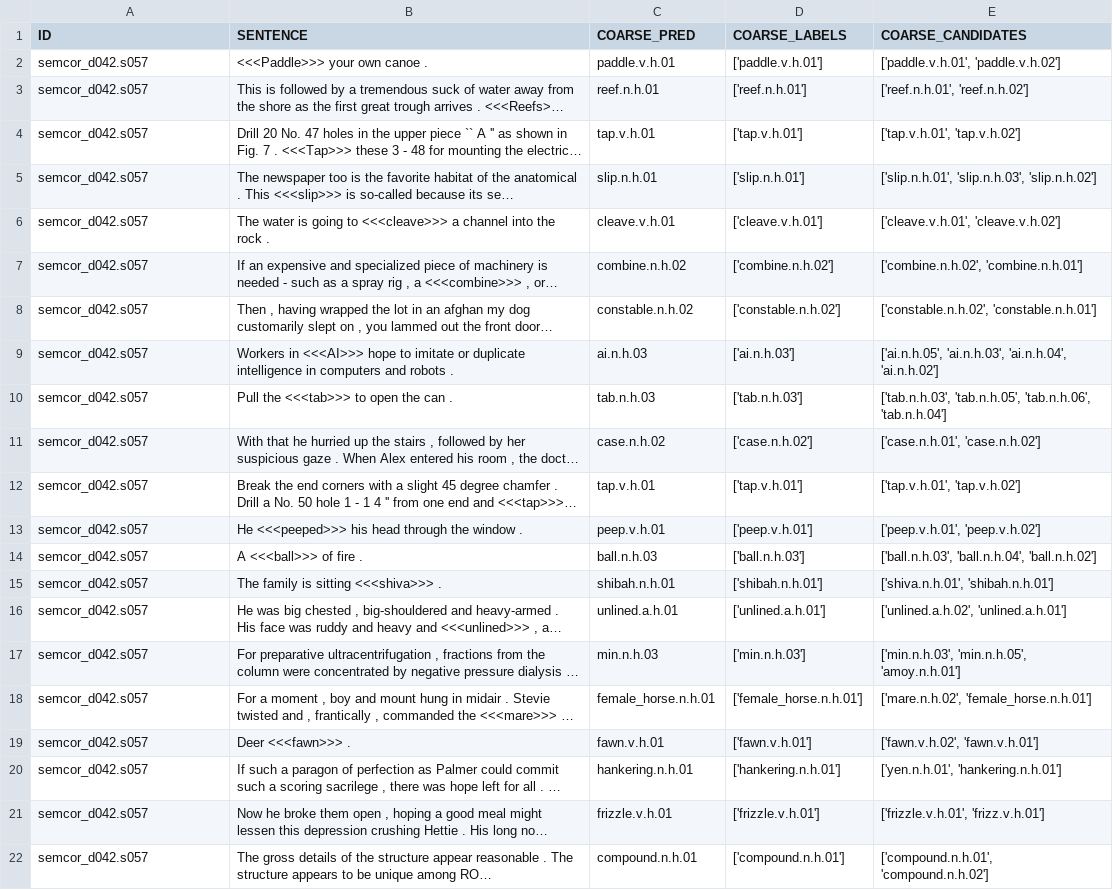
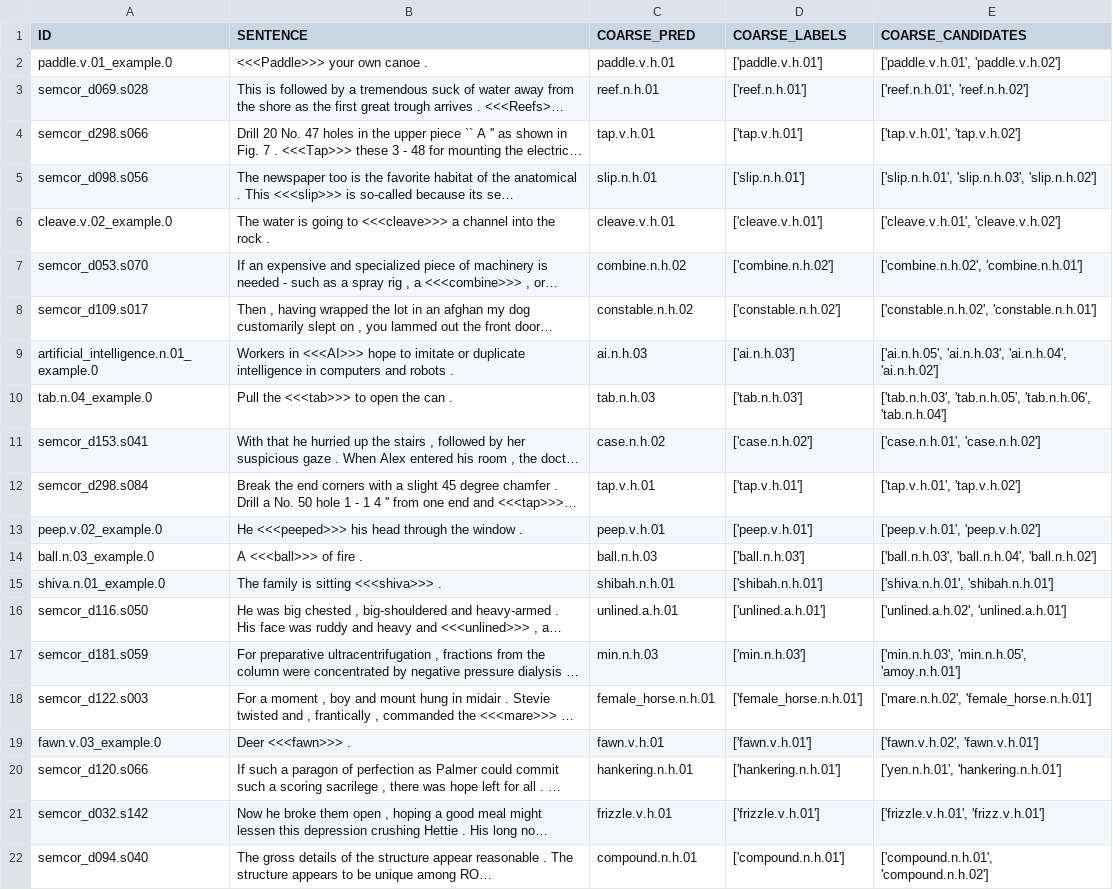
Before and after one commit to lavallone/myWSD, a CSV file: log/log_coarse_yes_fine2cluster_no.csv, drawn as a sheet; long unchanged cells end in …; the diff names each change by its address in the sheet, - before the commit and + after, or states it on an @@ line.

```diff
--- a/log/log_coarse_yes_fine2cluster_no.csv
+++ b/log/log_coarse_yes_fine2cluster_no.csv
-A2 (ID): semcor_d042.s057
+A2 (ID): paddle.v.01_example.0
-A3 (ID): semcor_d042.s057
+A3 (ID): semcor_d069.s028
-A4 (ID): semcor_d042.s057
+A4 (ID): semcor_d298.s066
-A5 (ID): semcor_d042.s057
+A5 (ID): semcor_d098.s056
-A6 (ID): semcor_d042.s057
+A6 (ID): cleave.v.02_example.0
-A7 (ID): semcor_d042.s057
+A7 (ID): semcor_d053.s070
-A8 (ID): semcor_d042.s057
+A8 (ID): semcor_d109.s017
-A9 (ID): semcor_d042.s057
+A9 (ID): artificial_intelligence.n.01_example.0
-A10 (ID): semcor_d042.s057
+A10 (ID): tab.n.04_example.0
-A11 (ID): semcor_d042.s057
+A11 (ID): semcor_d153.s041
-A12 (ID): semcor_d042.s057
+A12 (ID): semcor_d298.s084
-A13 (ID): semcor_d042.s057
+A13 (ID): peep.v.02_example.0
-A14 (ID): semcor_d042.s057
+A14 (ID): ball.n.03_example.0
-A15 (ID): semcor_d042.s057
+A15 (ID): shiva.n.01_example.0
-A16 (ID): semcor_d042.s057
+A16 (ID): semcor_d116.s050
-A17 (ID): semcor_d042.s057
+A17 (ID): semcor_d181.s059
-A18 (ID): semcor_d042.s057
+A18 (ID): semcor_d122.s003
-A19 (ID): semcor_d042.s057
+A19 (ID): fawn.v.03_example.0
-A20 (ID): semcor_d042.s057
+A20 (ID): semcor_d120.s066
-A21 (ID): semcor_d042.s057
+A21 (ID): semcor_d032.s142
-A22 (ID): semcor_d042.s057
+A22 (ID): semcor_d094.s040
```
Also changed, not shown: log/log_fine2cluster_yes_coarse_no.csv, log/log_fine_yes_cluster_filter_no.csv, 6 other files.
